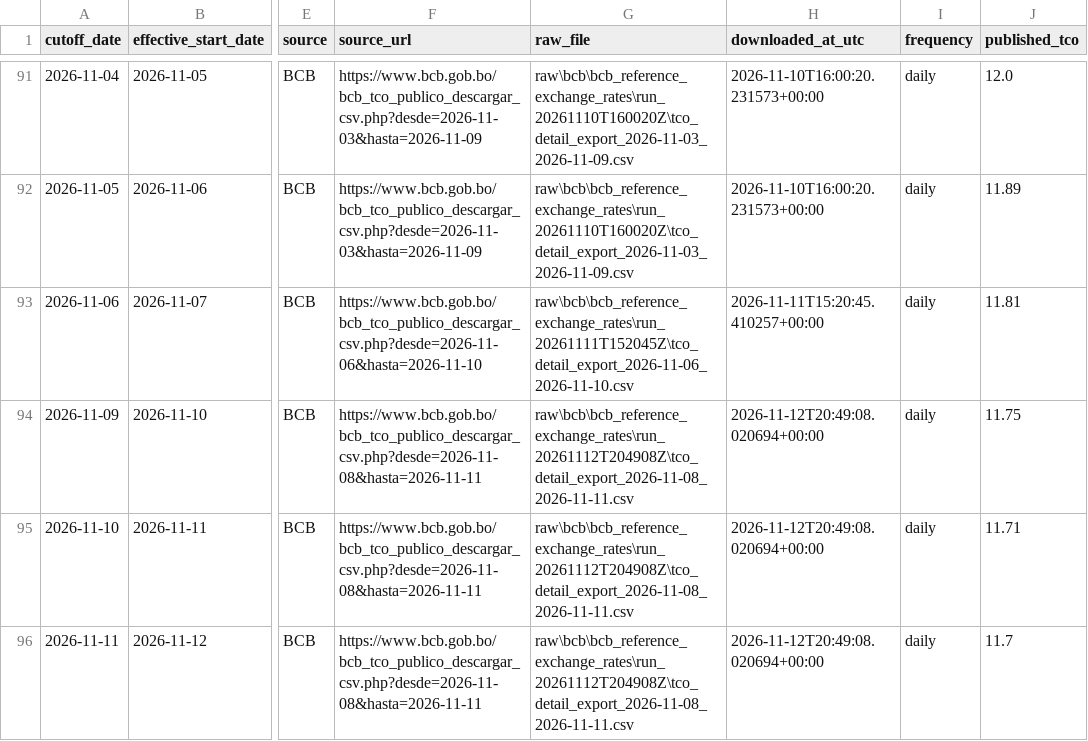
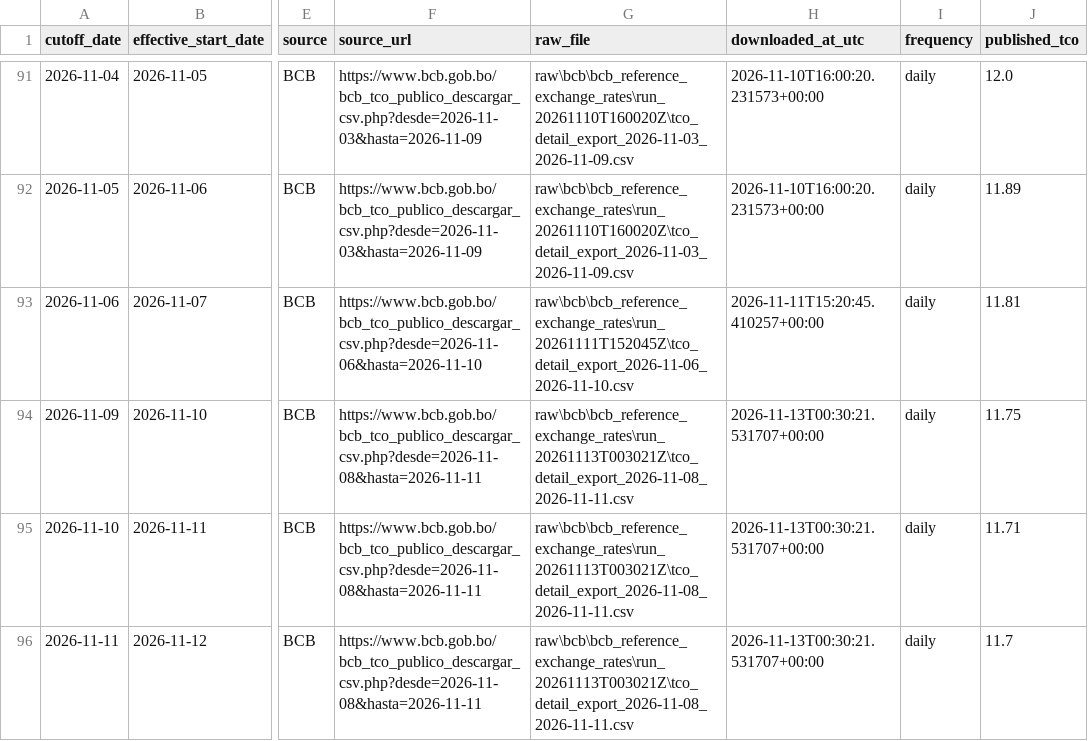
Before and after one commit to osmarbolivar/bolivia-exchange-rate-dashboard, a CSV file: tco_replication_validation.csv, drawn as a sheet; only a part is shown, gaps mark what is left out; the diff names each change by its address in the sheet, - before the commit and + after, or states it on an @@ line.

Commit message:
Update exchange-rate dashboard 20261112T193004

```diff
--- a/tco_replication_validation.csv
+++ b/tco_replication_validation.csv
-G94:G96 (raw_file): raw\bcb\bcb_reference_exchange_rates\run_20261112T204908Z\tco_detail_export_2026-11-08_2026-11-11.csv
+G94:G96 (raw_file): raw\bcb\bcb_reference_exchange_rates\run_20261113T003021Z\tco_detail_export_2026-11-08_2026-11-11.csv
-H94:H96 (downloaded_at_utc): 2026-11-12T20:49:08.020694+00:00
+H94:H96 (downloaded_at_utc): 2026-11-13T00:30:21.531707+00:00
```
Also changed, not shown: 6 other files.
